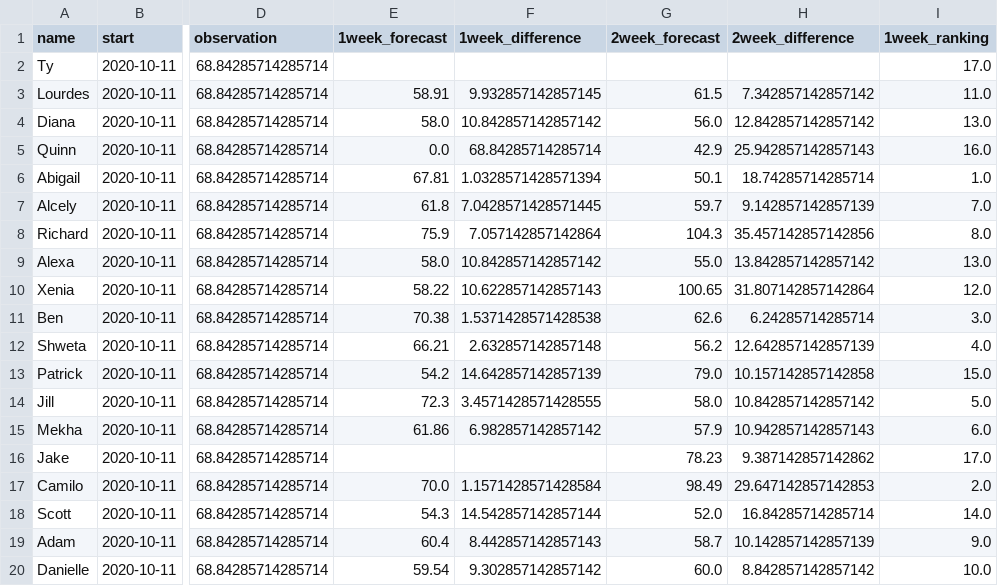
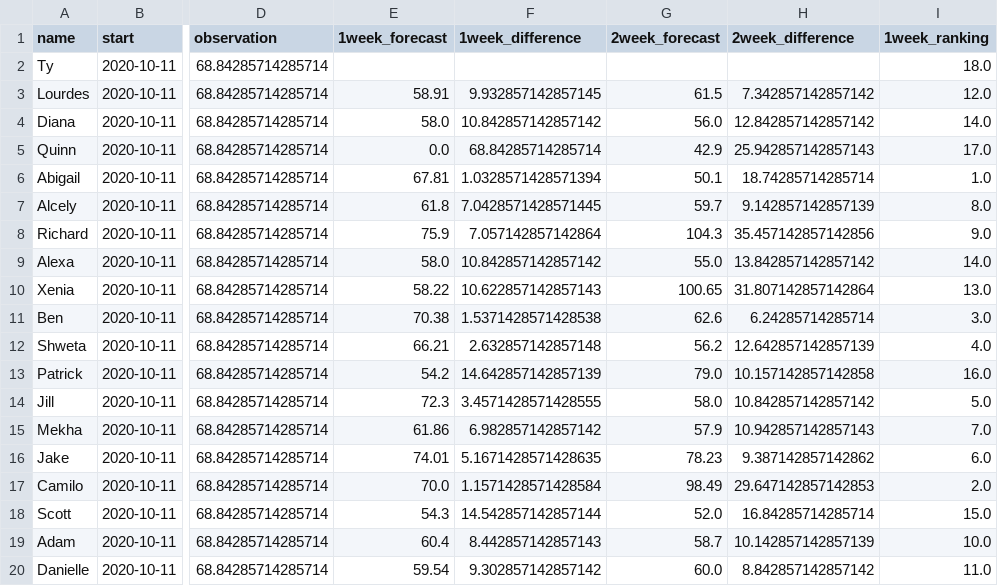
Before and after one commit to HAS-Tools-Fall2020/forecasting, a CSV file: weekly_results/forecast_week8_results.csv, drawn as a sheet; only a part is shown, gaps mark what is left out; the diff names each change by its address in the sheet, - before the commit and + after, or states it on an @@ line.

Commit message:
Finally!
Entries shouldn't be longer than 2 tenths

```diff
--- a/weekly_results/forecast_week8_results.csv
+++ b/weekly_results/forecast_week8_results.csv
-I2 (1week_ranking): 17.0
+I2 (1week_ranking): 18.0
-I3 (1week_ranking): 11.0
+I3 (1week_ranking): 12.0
-I4 (1week_ranking): 13.0
+I4 (1week_ranking): 14.0
-I5 (1week_ranking): 16.0
+I5 (1week_ranking): 17.0
-I7 (1week_ranking): 7.0
+I7 (1week_ranking): 8.0
-I8 (1week_ranking): 8.0
+I8 (1week_ranking): 9.0
-I9 (1week_ranking): 13.0
+I9 (1week_ranking): 14.0
-I10 (1week_ranking): 12.0
+I10 (1week_ranking): 13.0
-I13 (1week_ranking): 15.0
+I13 (1week_ranking): 16.0
-I15 (1week_ranking): 6.0
+I15 (1week_ranking): 7.0
-E16 (1week_forecast): (empty)
+E16 (1week_forecast): 74.01
-F16 (1week_difference): (empty)
+F16 (1week_difference): 5.1671428571428635
-I16 (1week_ranking): 17.0
+I16 (1week_ranking): 6.0
-I18 (1week_ranking): 14.0
+I18 (1week_ranking): 15.0
-I19 (1week_ranking): 9.0
+I19 (1week_ranking): 10.0
-I20 (1week_ranking): 10.0
+I20 (1week_ranking): 11.0
```
Also changed, not shown: forecast_entries/ridlinghaver.csv, 1 other file.
